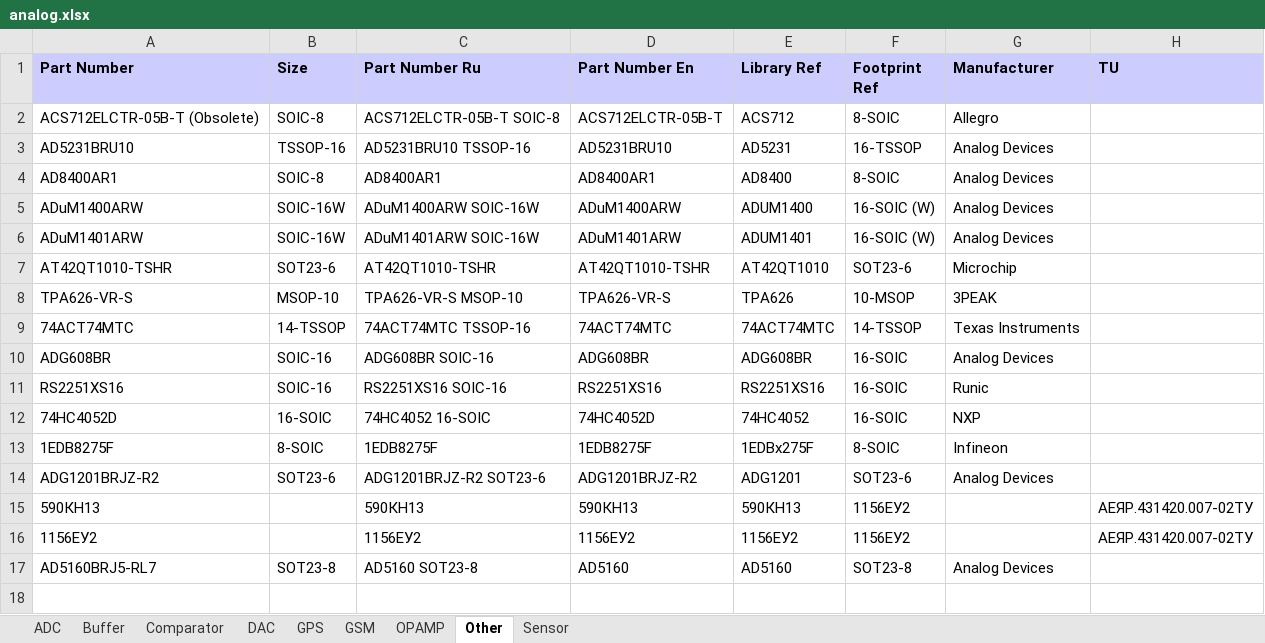
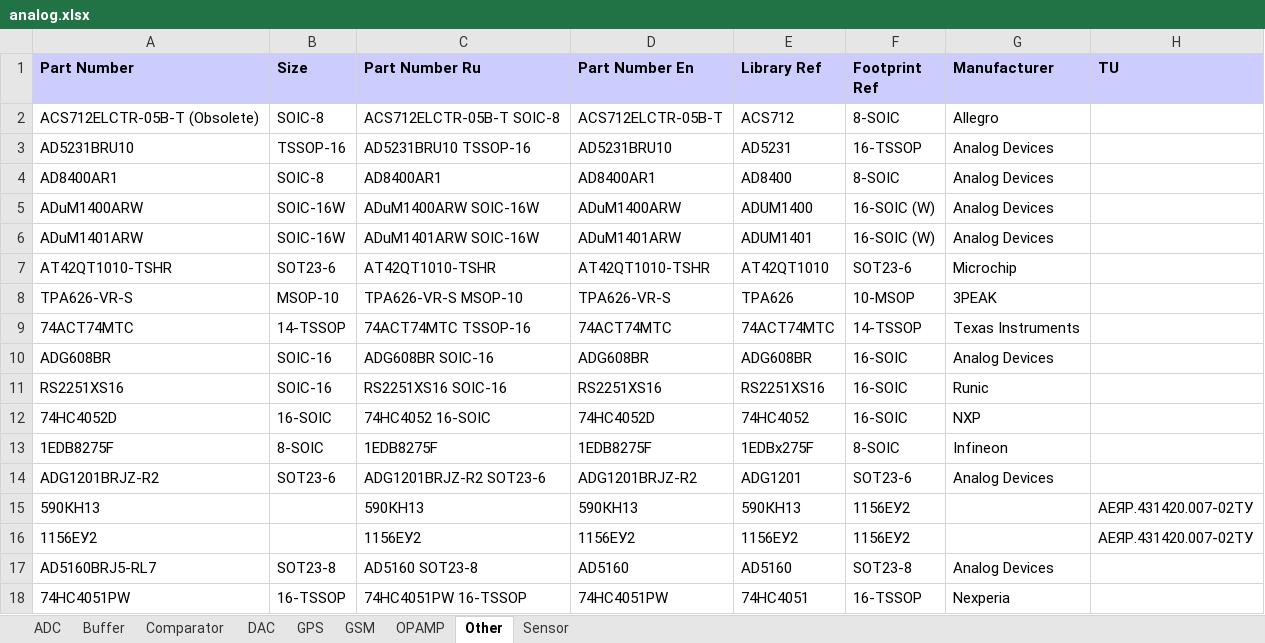
Before and after one commit to garou-g/elem_altium_db2, an Excel workbook: library/analog.xlsx, sheet Other, drawn as a sheet; values as stored, in another font and other column widths than the file's, no borders; the diff names each change by its address in the sheet, - before the commit and + after, or states it on an @@ line.

```diff
--- a/library/analog.xlsx (sheet Other)
+++ b/library/analog.xlsx (sheet Other)
+row 18: 74HC4051PW | 16-TSSOP | 74HC4051PW 16-TSSOP | 74HC4051PW | 74HC4051 | 16-TSSOP | Nexperia
```
Also changed, not shown: 1 other file.
